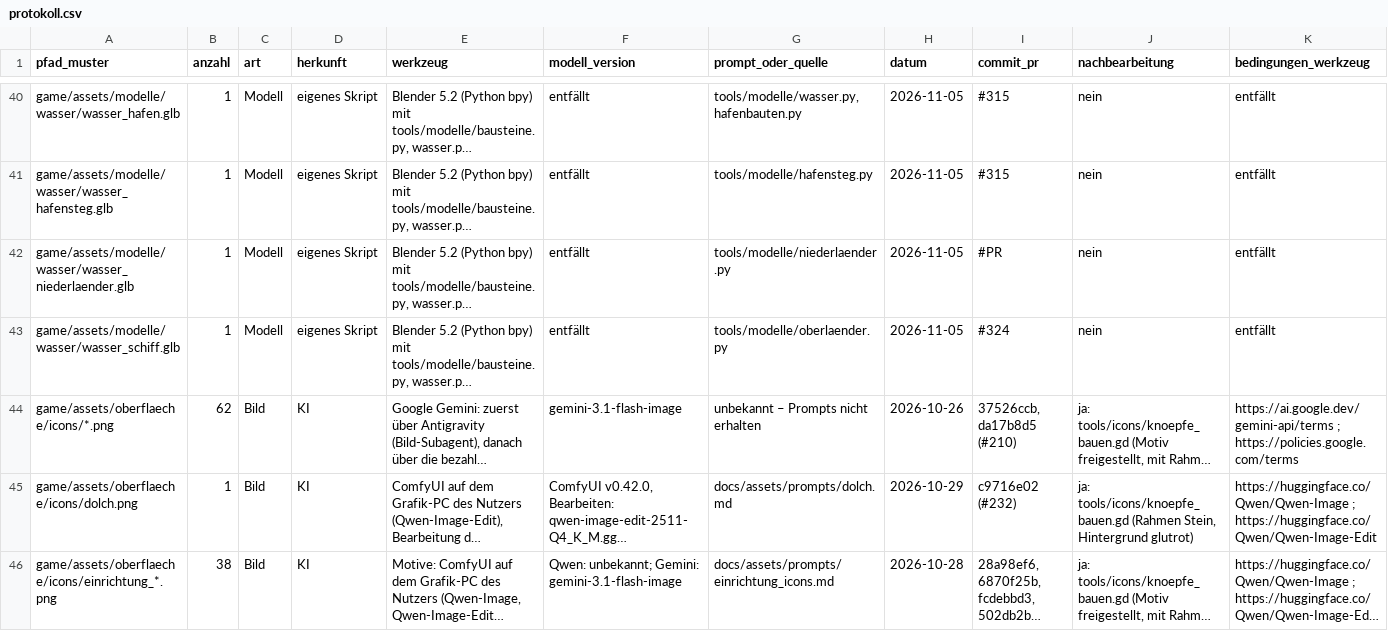
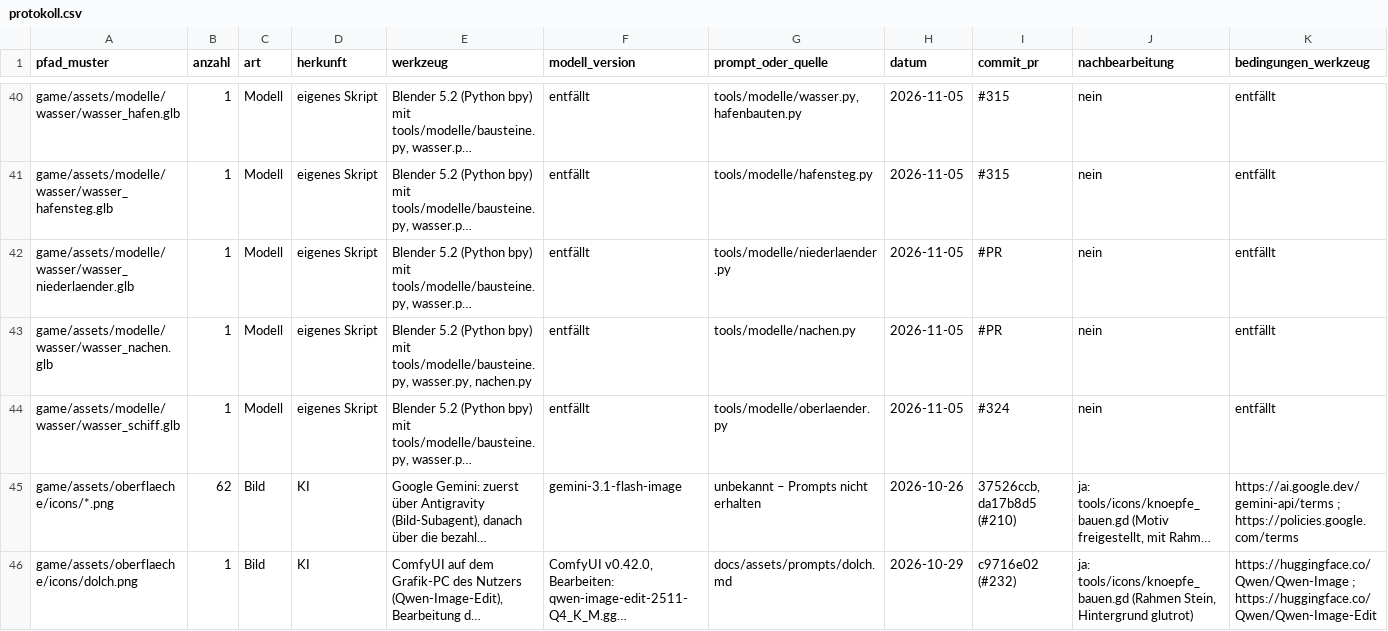
Before and after one commit to B411Y/reichsgilde, a CSV file: docs/assets/protokoll.csv, drawn as a sheet; only a part is shown, gaps mark what is left out; the shorter side is filled out with more unchanged rows; long unchanged cells end in …; rows hold the shown columns only; the diff names each change by its address in the sheet, - before the commit and + after, or states it on an @@ line.

```diff
--- a/docs/assets/protokoll.csv
+++ b/docs/assets/protokoll.csv
+row 43: game/assets/modelle/wasser/wasser_nachen.glb | 1 | Modell | eigenes Skript | Blender 5.2 (Python bpy) mit tools/modelle/bausteine.py, wasser.py, nachen.py | entfällt | tools/modelle/nachen.py | 2026-11-05 | #PR | nein | entfällt
```
Also changed, not shown: 3 other files.
